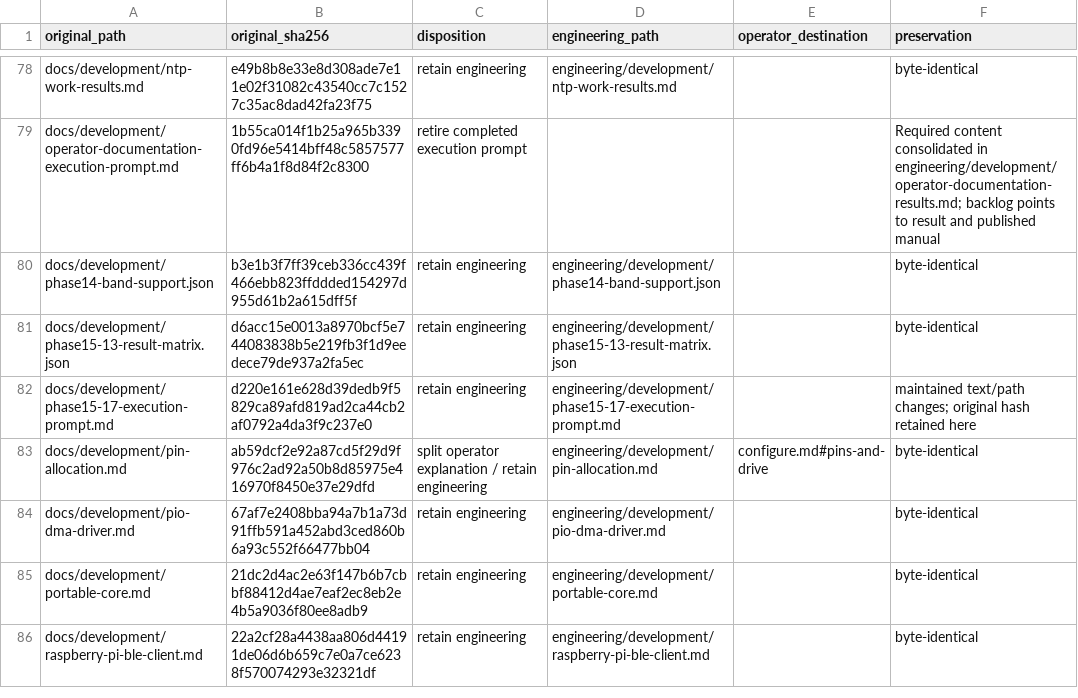
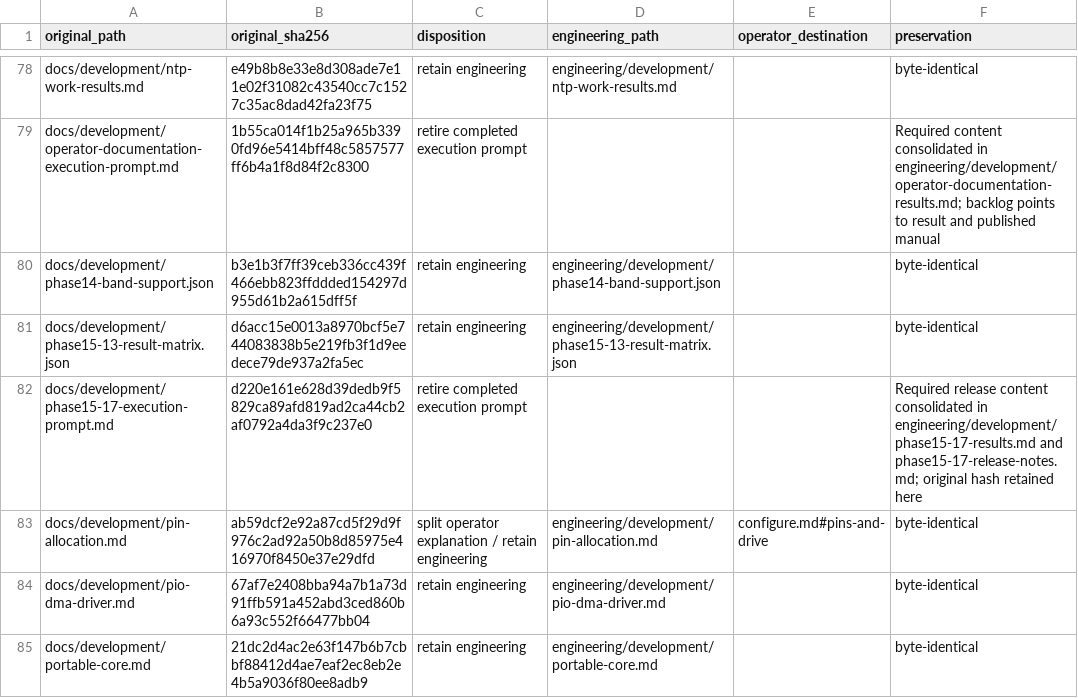
Before and after one commit to WsprryPi/WsprryPico, a CSV file: engineering/development/operator-documentation-migration.csv, drawn as a sheet; only a part is shown, gaps mark what is left out; the shorter side is filled out with more unchanged rows.

```diff
--- a/engineering/development/operator-documentation-migration.csv
+++ b/engineering/development/operator-documentation-migration.csv
@@ -81,3 +81,3 @@ docs/development/phase14-band-support.json,b3e1b3f7ff39ceb336cc439f466ebb823ffdd
 docs/development/phase15-13-result-matrix.json,d6acc15e0013a8970bcf5e744083838b5e219fb3f1d9eedece79de937a2fa5ec,retain engineering,engineering/development/phase15-13-result-matrix.json,,byte-identical
-docs/development/phase15-17-execution-prompt.md,d220e161e628d39dedb9f5829ca89afd819ad2ca44cb2af0792a4da3f9c237e0,retain engineering,engineering/development/phase15-17-execution-prompt.md,,maintained text/path changes; original hash retained here
+docs/development/phase15-17-execution-prompt.md,d220e161e628d39dedb9f5829ca89afd819ad2ca44cb2af0792a4da3f9c237e0,retire completed execution prompt,,,Required release content consolidated in engineering/development/phase15-17-results.md and phase15-17-release-notes.md; original hash retained here
 docs/development/pin-allocation.md,ab59dcf2e92a87cd5f29d9f976c2ad92a50b8d85975e416970f8450e37e29dfd,split operator explanation / retain engineering,engineering/development/pin-allocation.md,configure.md#pins-and-drive,byte-identical
```
Also changed, not shown: 9 other files.
